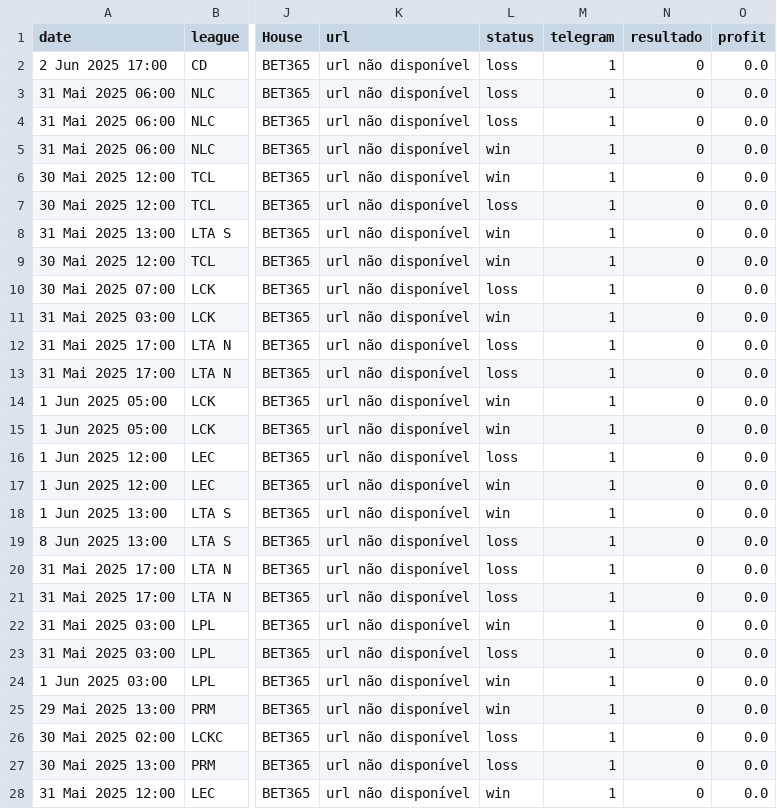
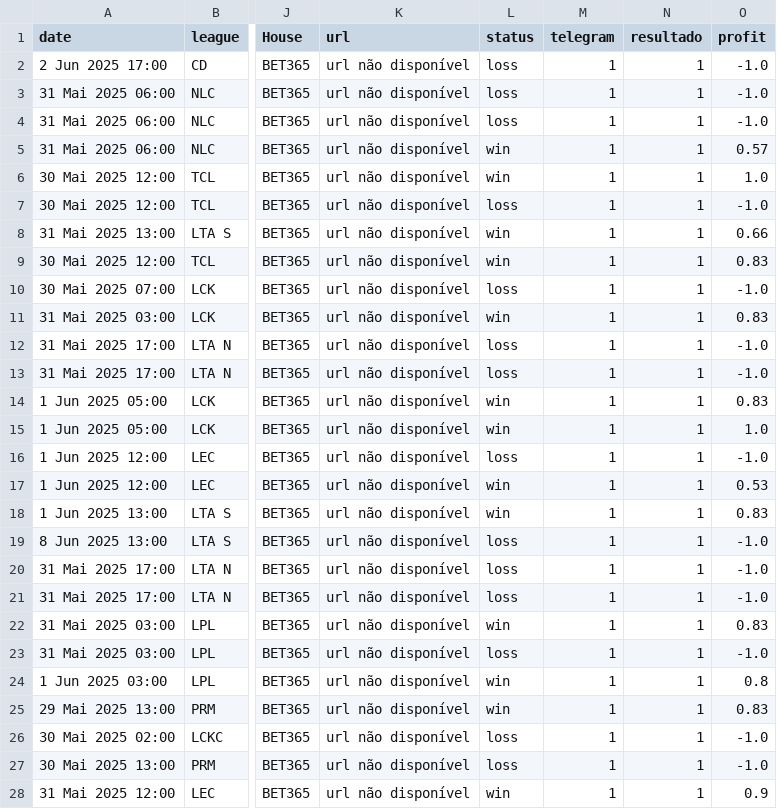
Before and after one commit to evaristomat/betting-dashboard, a CSV file: bets/bets_atualizadas.csv, drawn as a sheet; only a part is shown, gaps mark what is left out; the diff covers the shown part only; the diff names each change by its address in the sheet, - before the commit and + after, or states it on an @@ line.

```diff
--- a/bets/bets_atualizadas.csv
+++ b/bets/bets_atualizadas.csv
-N2:N28 (resultado): 0
+N2:N28 (resultado): 1
-O2:O4 (profit): 0.0
+O2:O4 (profit): -1.0
-O5 (profit): 0.0
+O5 (profit): 0.57
-O6 (profit): 0.0
+O6 (profit): 1.0
-O7 (profit): 0.0
+O7 (profit): -1.0
-O8 (profit): 0.0
+O8 (profit): 0.66
-O9 (profit): 0.0
+O9 (profit): 0.83
-O10 (profit): 0.0
+O10 (profit): -1.0
-O11 (profit): 0.0
+O11 (profit): 0.83
-O12:O13 (profit): 0.0
+O12:O13 (profit): -1.0
-O14 (profit): 0.0
+O14 (profit): 0.83
-O15 (profit): 0.0
+O15 (profit): 1.0
-O16 (profit): 0.0
+O16 (profit): -1.0
-O17 (profit): 0.0
+O17 (profit): 0.53
-O18 (profit): 0.0
+O18 (profit): 0.83
-O19:O21 (profit): 0.0
+O19:O21 (profit): -1.0
-O22 (profit): 0.0
+O22 (profit): 0.83
-O23 (profit): 0.0
+O23 (profit): -1.0
-O24 (profit): 0.0
+O24 (profit): 0.8
-O25 (profit): 0.0
+O25 (profit): 0.83
-O26:O27 (profit): 0.0
+O26:O27 (profit): -1.0
-O28 (profit): 0.0
+O28 (profit): 0.9
```
Also changed, not shown: 131 edited cells elsewhere in this file.
